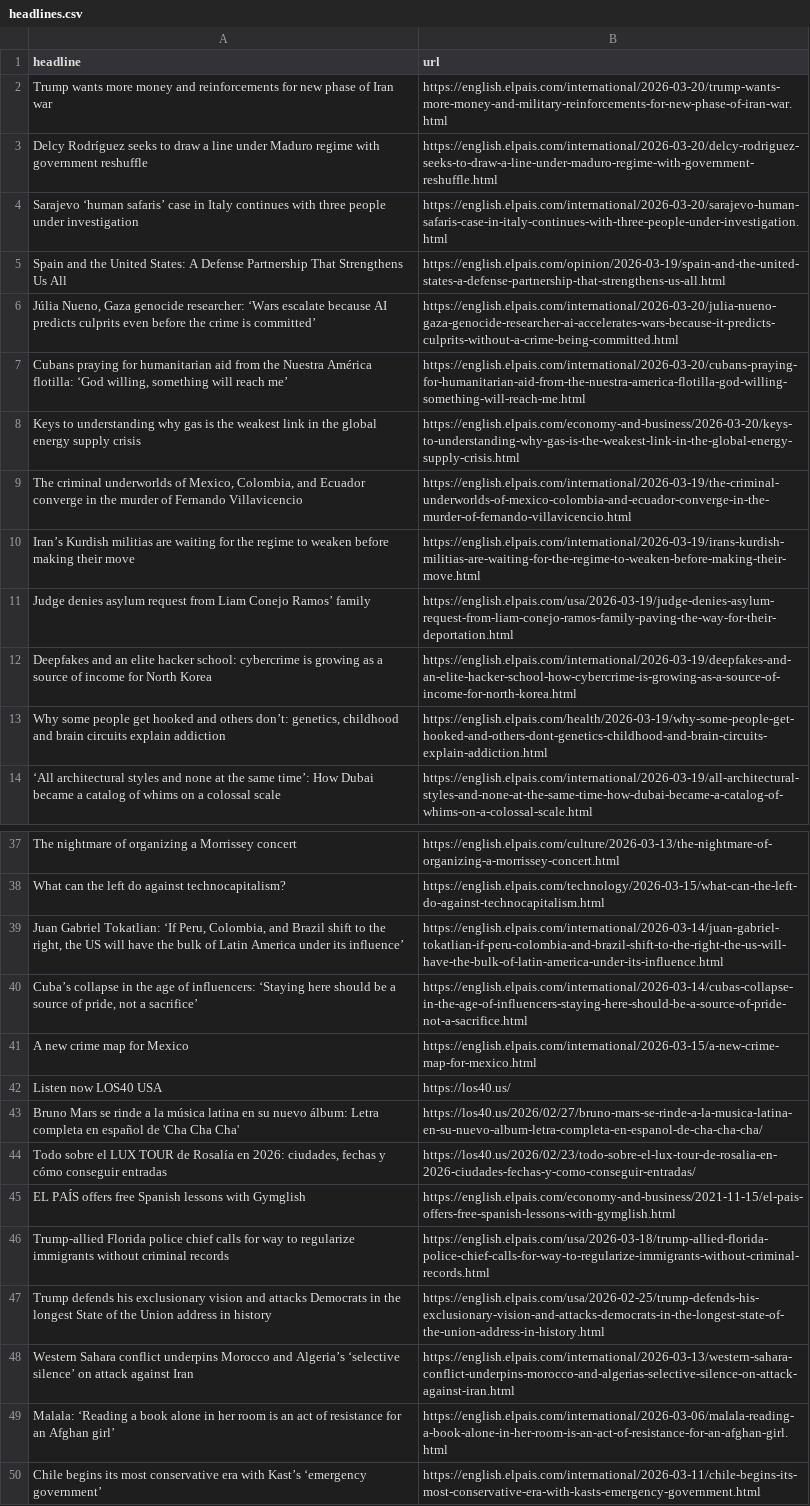
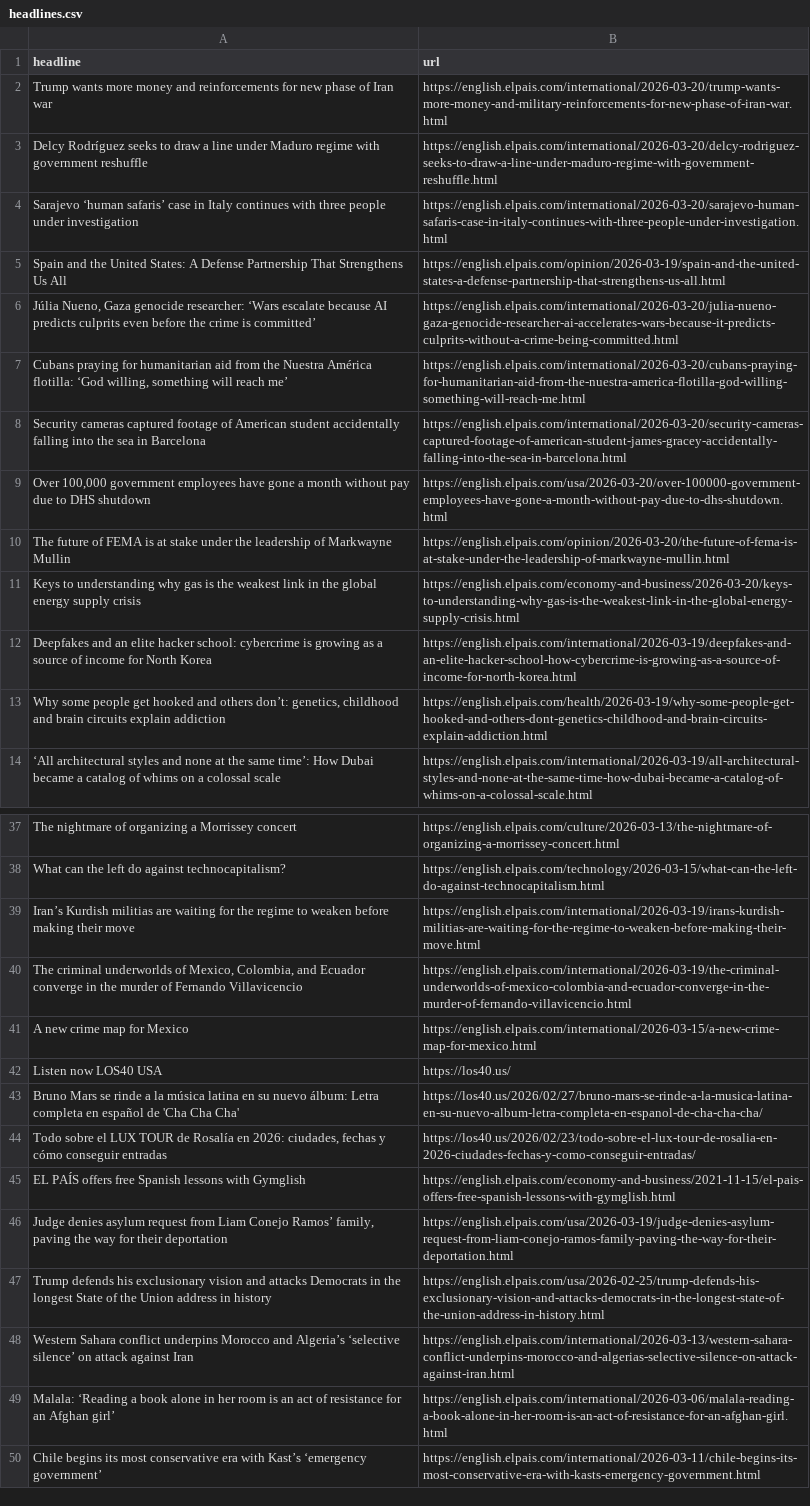
Before and after one commit to cmgsalazar/el-pais-autoscraper, a CSV file: headlines.csv, drawn as a sheet; only a part is shown, gaps mark what is left out.

```diff
--- a/headlines.csv
+++ b/headlines.csv
@@ -7,6 +7,6 @@ Spain and the United States: A Defense Partnership That Strengthens Us All,https
 "Cubans praying for humanitarian aid from the Nuestra América flotilla: ‘God willing, something will reach me’",https://english.elpais.com/international/2026-03-20/cubans-praying-for-humanitarian-aid-from-the-nuestra-america-flotilla-god-willing-something-will-reach-me.html
+Security cameras captured footage of American student accidentally falling into the sea in Barcelona,https://english.elpais.com/international/2026-03-20/security-cameras-captured-footage-of-american-student-james-gracey-accidentally-falling-into-the-sea-in-barcelona.html
+"Over 100,000 government employees have gone a month without pay due to DHS shutdown",https://english.elpais.com/usa/2026-03-20/over-100000-government-employees-have-gone-a-month-without-pay-due-to-dhs-shutdown.html
+The future of FEMA is at stake under the leadership of Markwayne Mullin,https://english.elpais.com/opinion/2026-03-20/the-future-of-fema-is-at-stake-under-the-leadership-of-markwayne-mullin.html
 Keys to understanding why gas is the weakest link in the global energy supply crisis,https://english.elpais.com/economy-and-business/2026-03-20/keys-to-understanding-why-gas-is-the-weakest-link-in-the-global-energy-supply-crisis.html
-"The criminal underworlds of Mexico, Colombia, and Ecuador converge in the murder of Fernando Villavicencio",https://english.elpais.com/international/2026-03-19/the-criminal-underworlds-of-mexico-colombia-and-ecuador-converge-in-the-murder-of-fernando-villavicencio.html
-Iran’s Kurdish militias are waiting for the regime to weaken before making their move,https://english.elpais.com/international/2026-03-19/irans-kurdish-militias-are-waiting-for-the-regime-to-weaken-before-making-their-move.html
-Judge denies asylum request from Liam Conejo Ramos’ family,https://english.elpais.com/usa/2026-03-19/judge-denies-asylum-request-from-liam-conejo-ramos-family-paving-the-way-for-their-deportation.html
 Deepfakes and an elite hacker school: cybercrime is growing as a source of income for North Korea,https://english.elpais.com/international/2026-03-19/deepfakes-and-an-elite-hacker-school-how-cybercrime-is-growing-as-a-source-of-income-for-north-korea.html
@@ -38,4 +38,4 @@ The nightmare of organizing a Morrissey concert,https://english.elpais.com/cultu
 What can the left do against technocapitalism? ,https://english.elpais.com/technology/2026-03-15/what-can-the-left-do-against-technocapitalism.html
-"Juan Gabriel Tokatlian: ‘If Peru, Colombia, and Brazil shift to the right, the US will have the bulk of Latin America under its influence’",https://english.elpais.com/international/2026-03-14/juan-gabriel-tokatlian-if-peru-colombia-and-brazil-shift-to-the-right-the-us-will-have-the-bulk-of-latin-america-under-its-influence.html
-"Cuba’s collapse in the age of influencers: ‘Staying here should be a source of pride, not a sacrifice’  ",https://english.elpais.com/international/2026-03-14/cubas-collapse-in-the-age-of-influencers-staying-here-should-be-a-source-of-pride-not-a-sacrifice.html
+Iran’s Kurdish militias are waiting for the regime to weaken before making their move,https://english.elpais.com/international/2026-03-19/irans-kurdish-militias-are-waiting-for-the-regime-to-weaken-before-making-their-move.html
+"The criminal underworlds of Mexico, Colombia, and Ecuador converge in the murder of Fernando Villavicencio",https://english.elpais.com/international/2026-03-19/the-criminal-underworlds-of-mexico-colombia-and-ecuador-converge-in-the-murder-of-fernando-villavicencio.html
 A new crime map for Mexico,https://english.elpais.com/international/2026-03-15/a-new-crime-map-for-mexico.html
@@ -45,3 +45,3 @@ Bruno Mars se rinde a la música latina en su nuevo álbum: Letra completa en es
 EL PAÍS offers free Spanish lessons with Gymglish,https://english.elpais.com/economy-and-business/2021-11-15/el-pais-offers-free-spanish-lessons-with-gymglish.html
-Trump-allied Florida police chief calls for way to regularize immigrants without criminal records ,https://english.elpais.com/usa/2026-03-18/trump-allied-florida-police-chief-calls-for-way-to-regularize-immigrants-without-criminal-records.html
+"Judge denies asylum request from Liam Conejo Ramos’ family, paving the way for their deportation",https://english.elpais.com/usa/2026-03-19/judge-denies-asylum-request-from-liam-conejo-ramos-family-paving-the-way-for-their-deportation.html
 Trump defends his exclusionary vision and attacks Democrats in the longest State of the Union address in history,https://english.elpais.com/usa/2026-02-25/trump-defends-his-exclusionary-vision-and-attacks-democrats-in-the-longest-state-of-the-union-address-in-history.html
```
